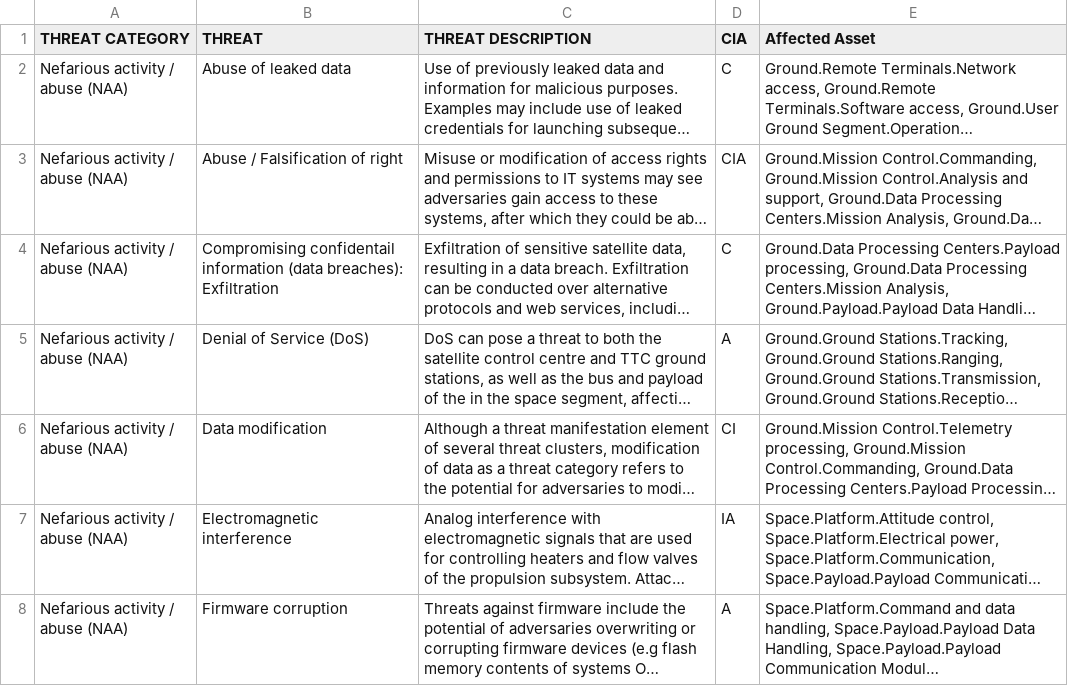
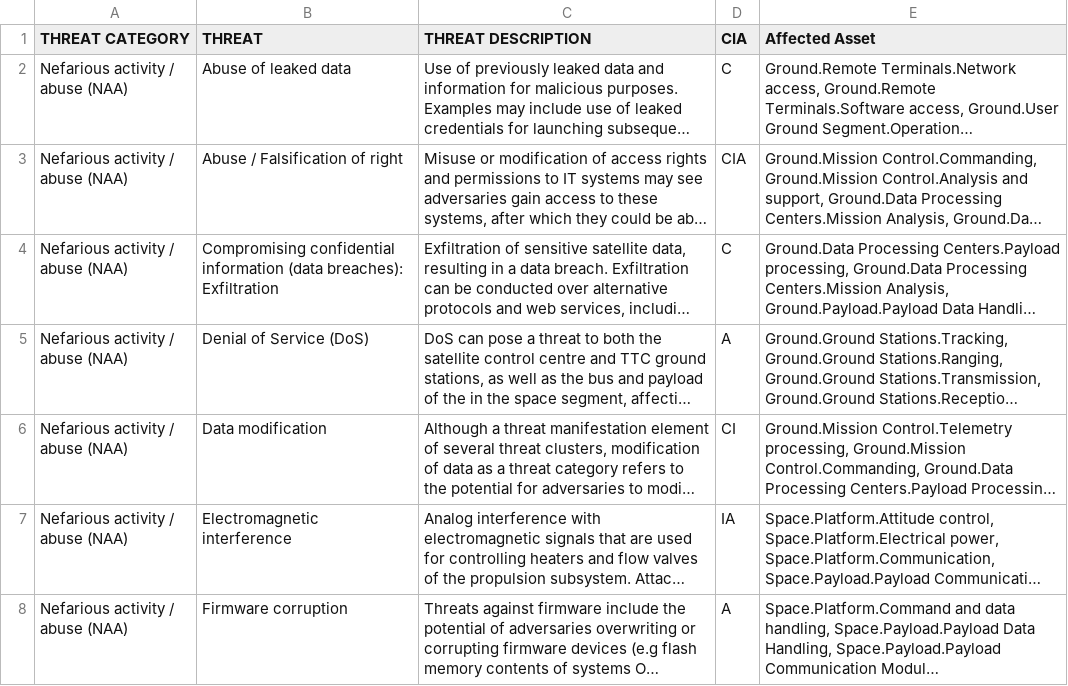
Before and after one commit to 1948023/CRAALSP, a CSV file: Threat.csv, drawn as a sheet; only a part is shown; long unchanged cells end in …; the diff names each change by its address in the sheet, - before the commit and + after, or states it on an @@ line.

```diff
--- a/Threat.csv
+++ b/Threat.csv
-B4 (THREAT): Compromising confidentail information (data…
+B4 (THREAT): Compromising confidential information (data…
```
Also changed, not shown: attack_graph_threat_relations.csv, 54 other files.
